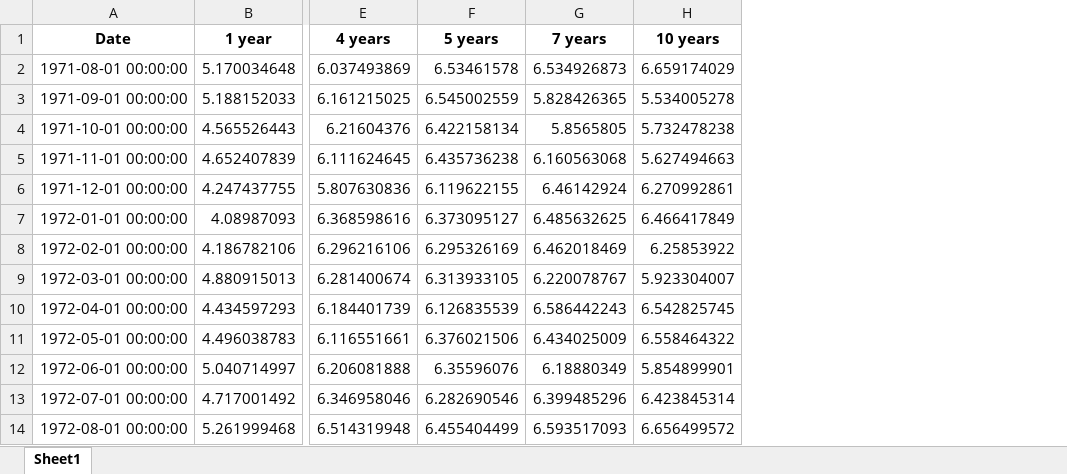
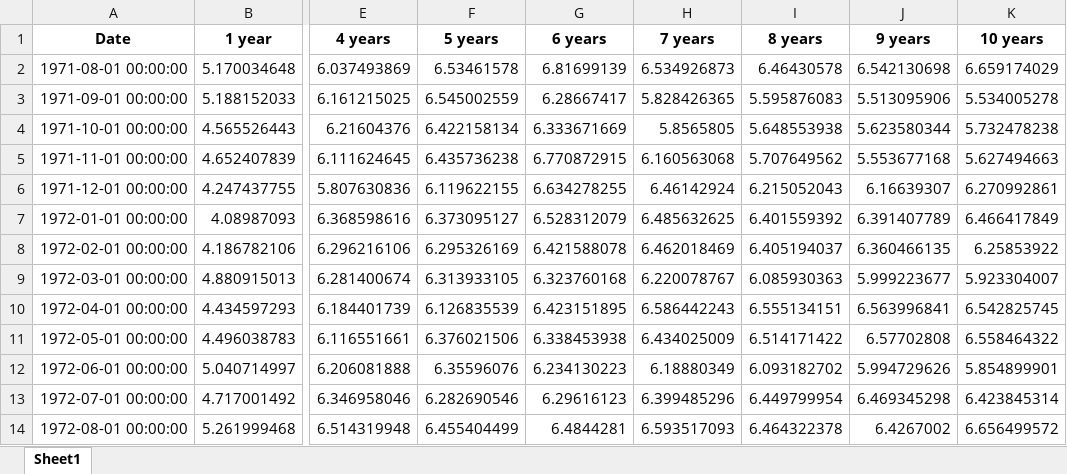
Before and after one commit to gtgottlieb/BondRiskML, an Excel workbook: data-folder/Forward_Rates.xlsx, sheet Sheet1, drawn as a sheet; only a part is shown, gaps mark what is left out; values as stored, in another font and other column widths than the file's, no borders; the diff names each change by its address in the sheet, - before the commit and + after, or states it on an @@ line.

Commit message:
Finished coding the forward rates and excess returns

```diff
--- a/data-folder/Forward_Rates.xlsx (sheet Sheet1)
+++ b/data-folder/Forward_Rates.xlsx (sheet Sheet1)
+column G (6 years), rows 2-14: 6.81699139 | 6.28667417 | 6.333671669 | 6.770872915 | 6.634278255 | 6.528312079 | 6.421588078 | 6.323760168 | 6.423151895 | 6.338453938 | 6.234130223 | 6.29616123 | 6.4844281
+column I (8 years), rows 2-14: 6.46430578 | 5.595876083 | 5.648553938 | 5.707649562 | 6.215052043 | 6.401559392 | 6.405194037 | 6.085930363 | 6.555134151 | 6.514171422 | 6.093182702 | 6.449799954 | 6.464322378
+column J (9 years), rows 2-14: 6.542130698 | 5.513095906 | 5.623580344 | 5.553677168 | 6.16639307 | 6.391407789 | 6.360466135 | 5.999223677 | 6.563996841 | 6.57702808 | 5.994729626 | 6.469345298 | 6.4267002
```
Also changed, not shown: 3 other files.
